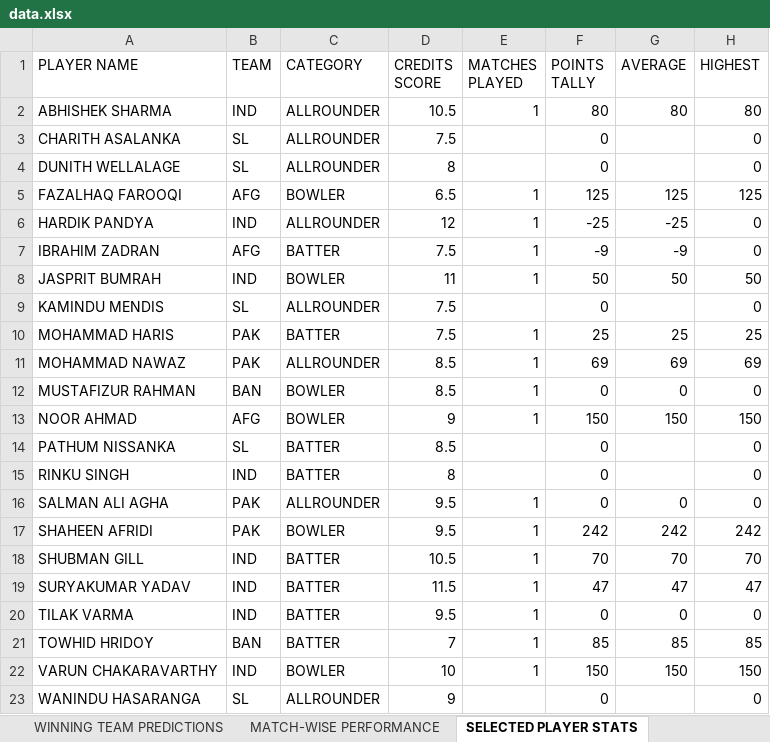
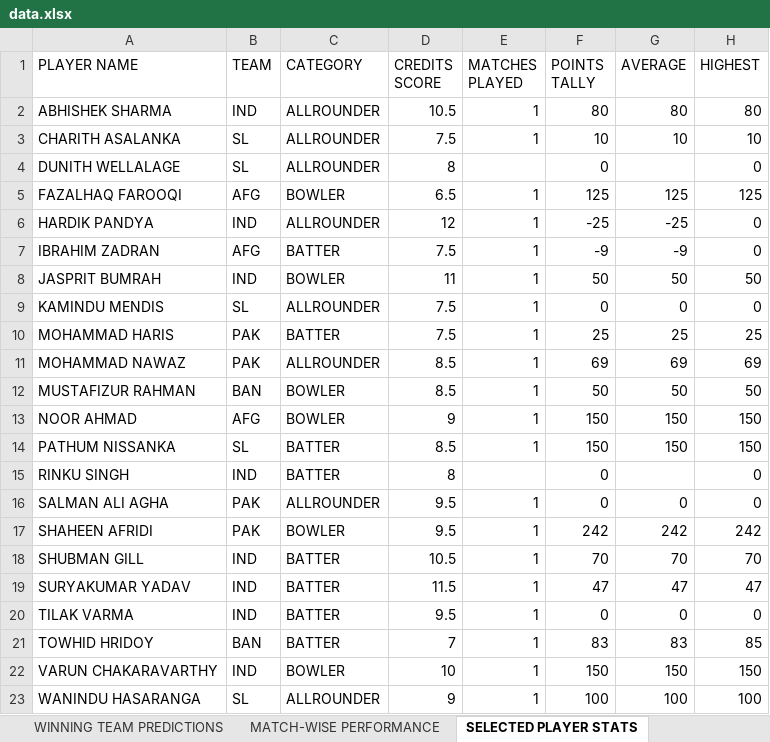
Before and after one commit to Suriyag1614/asia-cup-2025-bfl, an Excel workbook: public/data.xlsx, sheet SELECTED PLAYER STATS, drawn as a sheet; values as stored, in another font and other column widths than the file's, no borders; the diff names each change by its address in the sheet, - before the commit and + after, or states it on an @@ line.

Commit message:
Update - Match No. 5

```diff
--- a/public/data.xlsx (sheet SELECTED PLAYER STATS)
+++ b/public/data.xlsx (sheet SELECTED PLAYER STATS)
-E3 (MATCHES PLAYED): (empty)
+E3 (MATCHES PLAYED): 1
-F3 (POINTS TALLY): 0
+F3 (POINTS TALLY): 10
-G3 (AVERAGE): (empty)
+G3 (AVERAGE): 10
-H3 (HIGHEST): 0
+H3 (HIGHEST): 10
-E9 (MATCHES PLAYED): (empty)
+E9 (MATCHES PLAYED): 1
-G9 (AVERAGE): (empty)
+G9 (AVERAGE): 0
-F12 (POINTS TALLY): 0
+F12 (POINTS TALLY): 50
-G12 (AVERAGE): 0
+G12 (AVERAGE): 50
-H12 (HIGHEST): 0
+H12 (HIGHEST): 50
-E14 (MATCHES PLAYED): (empty)
+E14 (MATCHES PLAYED): 1
-F14 (POINTS TALLY): 0
+F14 (POINTS TALLY): 150
-G14 (AVERAGE): (empty)
+G14 (AVERAGE): 150
-H14 (HIGHEST): 0
+H14 (HIGHEST): 150
-F21 (POINTS TALLY): 85
+F21 (POINTS TALLY): 83
-G21 (AVERAGE): 85
+G21 (AVERAGE): 83
-E23 (MATCHES PLAYED): (empty)
+E23 (MATCHES PLAYED): 1
-F23 (POINTS TALLY): 0
+F23 (POINTS TALLY): 100
-G23 (AVERAGE): (empty)
+G23 (AVERAGE): 100
-H23 (HIGHEST): 0
+H23 (HIGHEST): 100
```
Also changed, not shown: sheet DESCRIPTIVE PLAYER POINTS, sheet LEADERBOARD, sheet WINNING TEAM PREDICTIONS, sheet MATCH-WISE PERFORMANCE, sheet TARGET PREDICTIONS, formulas that keep their value.
